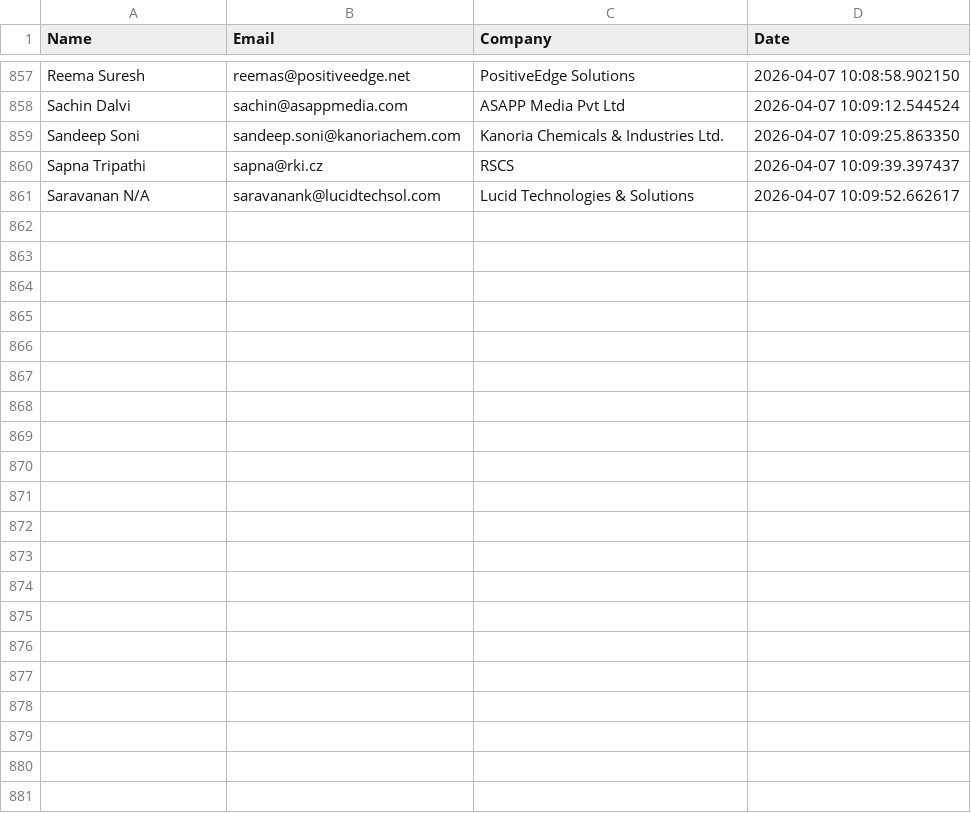
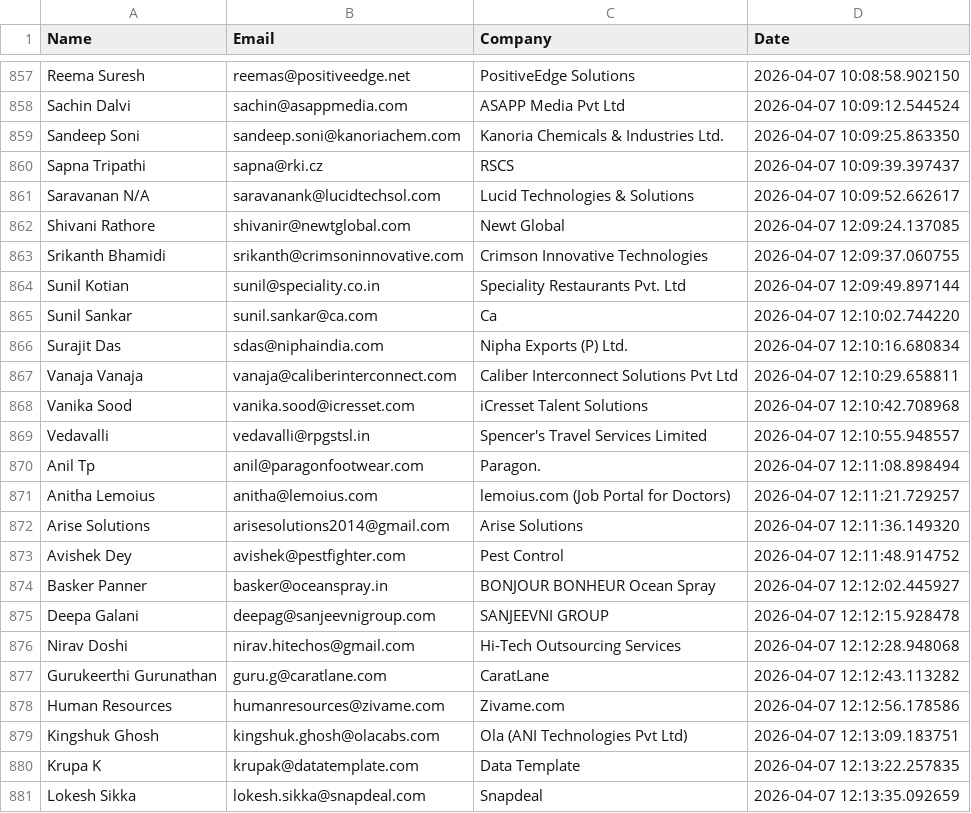
Before and after one commit to khushimalik3122/email-automation, a CSV file: sent_contacts.csv, drawn as a sheet; only a part is shown, gaps mark what is left out.

```diff
--- a/sent_contacts.csv
+++ b/sent_contacts.csv
@@ -861 +861,21 @@ Sapna Tripathi,sapna@rki.cz,RSCS,2026-04-07 10:09:39.397437
 Saravanan N/A,saravanank@lucidtechsol.com,Lucid Technologies & Solutions,2026-04-07 10:09:52.662617
+Shivani Rathore,shivanir@newtglobal.com,Newt Global,2026-04-07 12:09:24.137085
+Srikanth Bhamidi,srikanth@crimsoninnovative.com,Crimson Innovative Technologies,2026-04-07 12:09:37.060755
+Sunil Kotian,sunil@speciality.co.in,Speciality Restaurants Pvt. Ltd,2026-04-07 12:09:49.897144
+Sunil Sankar,sunil.sankar@ca.com,Ca,2026-04-07 12:10:02.744220
+Surajit Das,sdas@niphaindia.com,Nipha Exports (P) Ltd.,2026-04-07 12:10:16.680834
+Vanaja Vanaja,vanaja@caliberinterconnect.com,Caliber Interconnect Solutions Pvt Ltd,2026-04-07 12:10:29.658811
+Vanika Sood,vanika.sood@icresset.com,iCresset Talent Solutions,2026-04-07 12:10:42.708968
+Vedavalli,vedavalli@rpgstsl.in,Spencer's Travel Services Limited,2026-04-07 12:10:55.948557
+Anil Tp,anil@paragonfootwear.com,Paragon.,2026-04-07 12:11:08.898494
+Anitha Lemoius,anitha@lemoius.com,lemoius.com (Job Portal for Doctors),2026-04-07 12:11:21.729257
+Arise Solutions,arisesolutions2014@gmail.com,Arise Solutions,2026-04-07 12:11:36.149320
+Avishek Dey,avishek@pestfighter.com,Pest Control,2026-04-07 12:11:48.914752
+Basker Panner,basker@oceanspray.in,BONJOUR BONHEUR Ocean Spray,2026-04-07 12:12:02.445927
+Deepa Galani,deepag@sanjeevnigroup.com,SANJEEVNI GROUP,2026-04-07 12:12:15.928478
+Nirav Doshi,nirav.hitechos@gmail.com,Hi-Tech Outsourcing Services,2026-04-07 12:12:28.948068
+Gurukeerthi Gurunathan,guru.g@caratlane.com,CaratLane,2026-04-07 12:12:43.113282
+Human Resources,humanresources@zivame.com,Zivame.com,2026-04-07 12:12:56.178586
+Kingshuk Ghosh,kingshuk.ghosh@olacabs.com,Ola (ANI Technologies Pvt Ltd),2026-04-07 12:13:09.183751
+Krupa K,krupak@datatemplate.com,Data Template,2026-04-07 12:13:22.257835
+Lokesh Sikka,lokesh.sikka@snapdeal.com,Snapdeal,2026-04-07 12:13:35.092659
```
